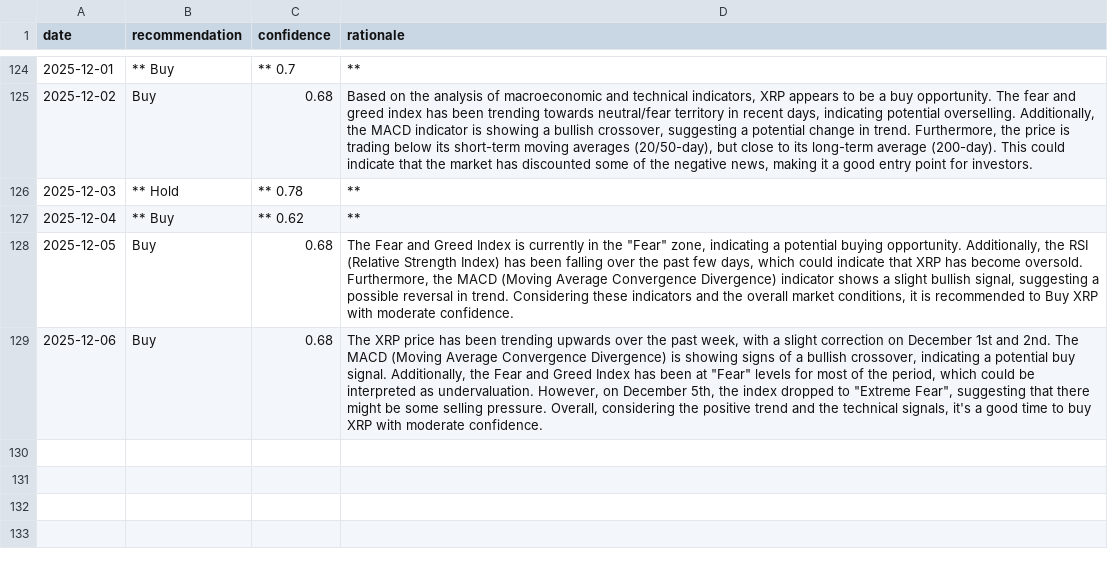
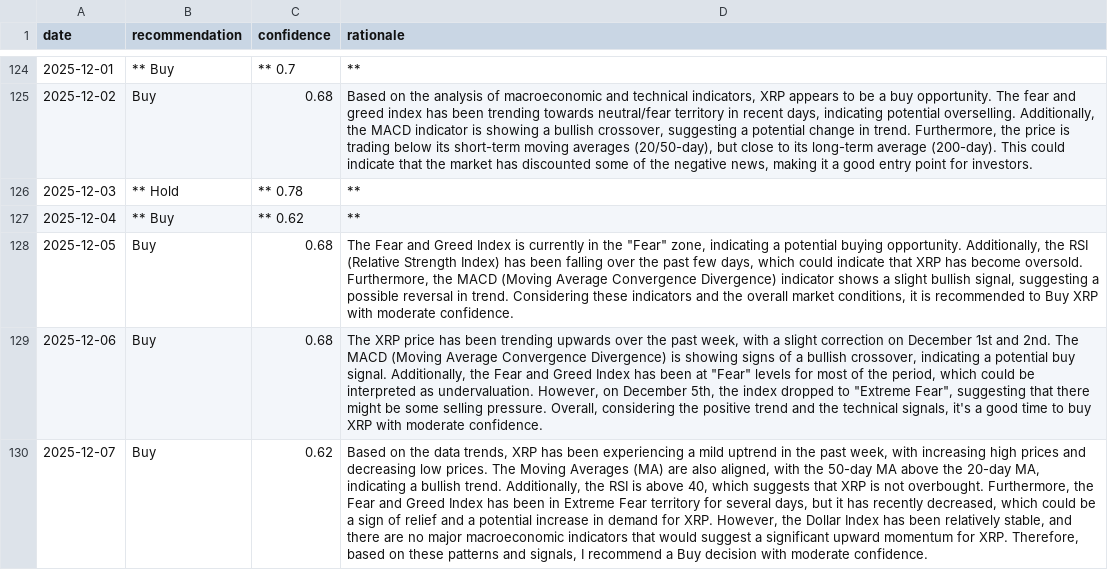
Before and after one commit to amrelsawalhi/DipSignal, a CSV file: data/llama_recommendations_xrp.csv, drawn as a sheet; only a part is shown, gaps mark what is left out; the diff names each change by its address in the sheet, - before the commit and + after, or states it on an @@ line.

```diff
--- a/data/llama_recommendations_xrp.csv
+++ b/data/llama_recommendations_xrp.csv
+row 130: 2025-12-07 | Buy | 0.62 | Based on the data trends, XRP has been experiencing a mild uptrend in the past week, with increasing high prices and decreasing low prices. The Moving Averages (MA) are also aligned, with the 50-day MA above the 20-day MA, indicating a bullish trend. Additionally, the RSI is above 40, which suggests that XRP is not overbought. Furthermore, the Fear and Greed Index has been in Extreme Fear territory for several days, but it has recently decreased, which could be a sign of relief and a potential increase in demand for XRP. However, the Dollar Index has been relatively stable, and there are no major macroeconomic indicators that would suggest a significant upward momentum for XRP. Therefore, based on these patterns and signals, I recommend a Buy decision with moderate confidence.
```
Also changed, not shown: data/btc_technical.csv, data/llama_recommendations_ada.csv, 10 other files.
